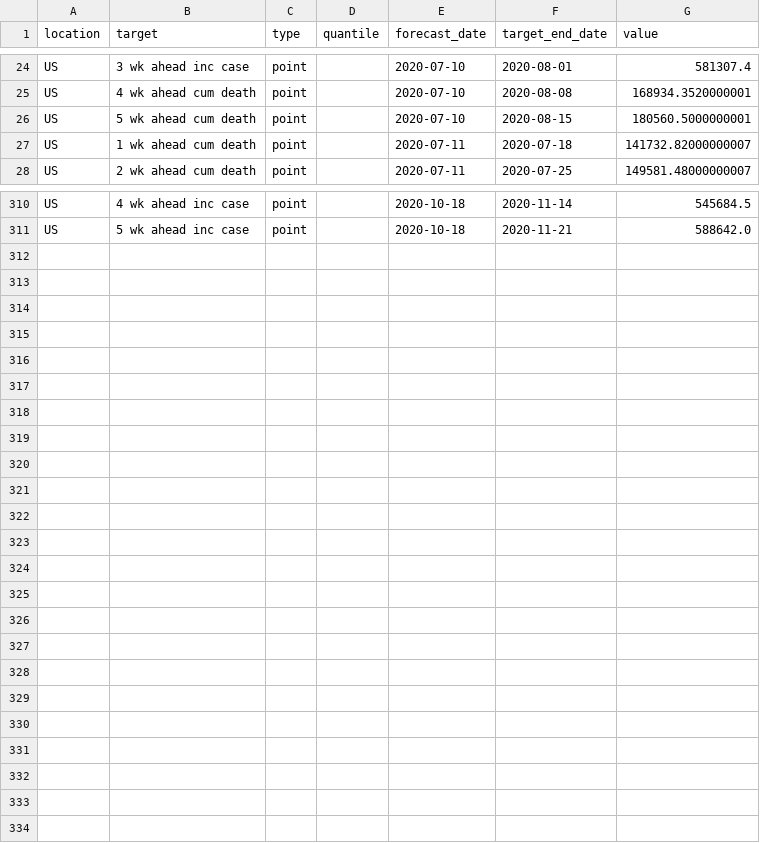
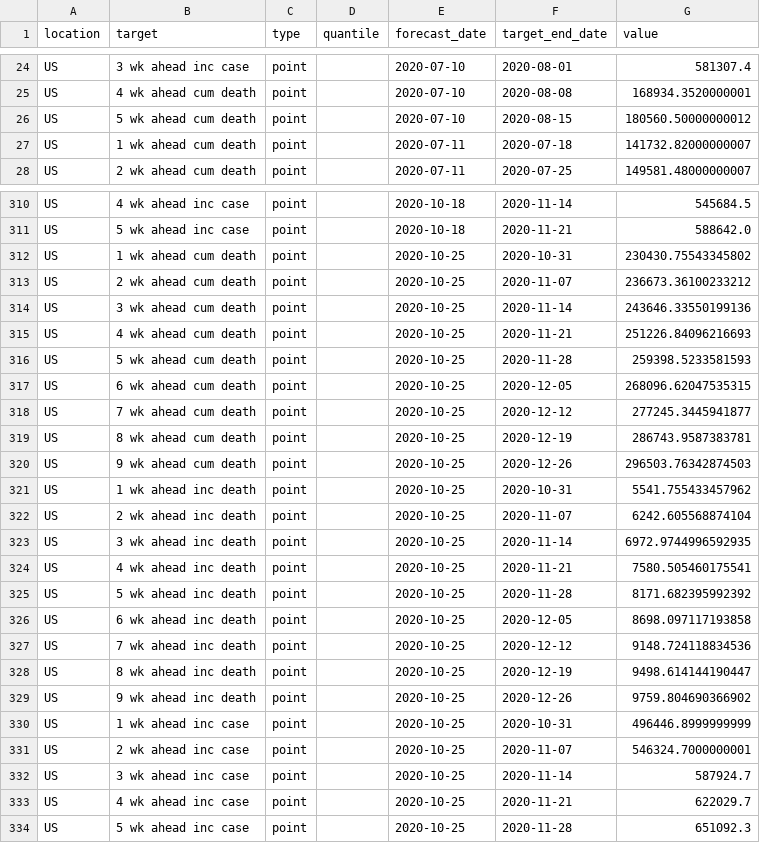
Before and after one commit to GTIdeas2020REU/covid-19-data, a CSV file: forecasts_processed/point/QJHong-Encounter.csv, drawn as a sheet; only a part is shown, gaps mark what is left out; the diff covers the shown part only.

```diff
--- a/forecasts_processed/point/QJHong-Encounter.csv
+++ b/forecasts_processed/point/QJHong-Encounter.csv
@@ -25,3 +25,3 @@ US,3 wk ahead inc case,point,,2020-07-10,2020-08-01,581307.4
 US,4 wk ahead cum death,point,,2020-07-10,2020-08-08,168934.3520000001
-US,5 wk ahead cum death,point,,2020-07-10,2020-08-15,180560.5000000001
+US,5 wk ahead cum death,point,,2020-07-10,2020-08-15,180560.50000000012
 US,1 wk ahead cum death,point,,2020-07-11,2020-07-18,141732.82000000007
@@ -311 +311,24 @@ US,4 wk ahead inc case,point,,2020-10-18,2020-11-14,545684.5
 US,5 wk ahead inc case,point,,2020-10-18,2020-11-21,588642.0
+US,1 wk ahead cum death,point,,2020-10-25,2020-10-31,230430.75543345802
+US,2 wk ahead cum death,point,,2020-10-25,2020-11-07,236673.36100233212
+US,3 wk ahead cum death,point,,2020-10-25,2020-11-14,243646.33550199136
+US,4 wk ahead cum death,point,,2020-10-25,2020-11-21,251226.84096216693
+US,5 wk ahead cum death,point,,2020-10-25,2020-11-28,259398.5233581593
+US,6 wk ahead cum death,point,,2020-10-25,2020-12-05,268096.62047535315
+US,7 wk ahead cum death,point,,2020-10-25,2020-12-12,277245.3445941877
+US,8 wk ahead cum death,point,,2020-10-25,2020-12-19,286743.9587383781
+US,9 wk ahead cum death,point,,2020-10-25,2020-12-26,296503.76342874503
+US,1 wk ahead inc death,point,,2020-10-25,2020-10-31,5541.755433457962
+US,2 wk ahead inc death,point,,2020-10-25,2020-11-07,6242.605568874104
+US,3 wk ahead inc death,point,,2020-10-25,2020-11-14,6972.9744996592935
+US,4 wk ahead inc death,point,,2020-10-25,2020-11-21,7580.505460175541
+US,5 wk ahead inc death,point,,2020-10-25,2020-11-28,8171.682395992392
+US,6 wk ahead inc death,point,,2020-10-25,2020-12-05,8698.097117193858
+US,7 wk ahead inc death,point,,2020-10-25,2020-12-12,9148.724118834536
+US,8 wk ahead inc death,point,,2020-10-25,2020-12-19,9498.614144190447
+US,9 wk ahead inc death,point,,2020-10-25,2020-12-26,9759.804690366902
+US,1 wk ahead inc case,point,,2020-10-25,2020-10-31,496446.8999999999
+US,2 wk ahead inc case,point,,2020-10-25,2020-11-07,546324.7000000001
+US,3 wk ahead inc case,point,,2020-10-25,2020-11-14,587924.7
+US,4 wk ahead inc case,point,,2020-10-25,2020-11-21,622029.7
+US,5 wk ahead inc case,point,,2020-10-25,2020-11-28,651092.3
```
Also changed, not shown: 5 edited cells elsewhere in this file, forecasts_processed/point/IBF-TimeSeries.csv, forecasts_processed/point/NotreDame-FRED.csv, 33 other files.
